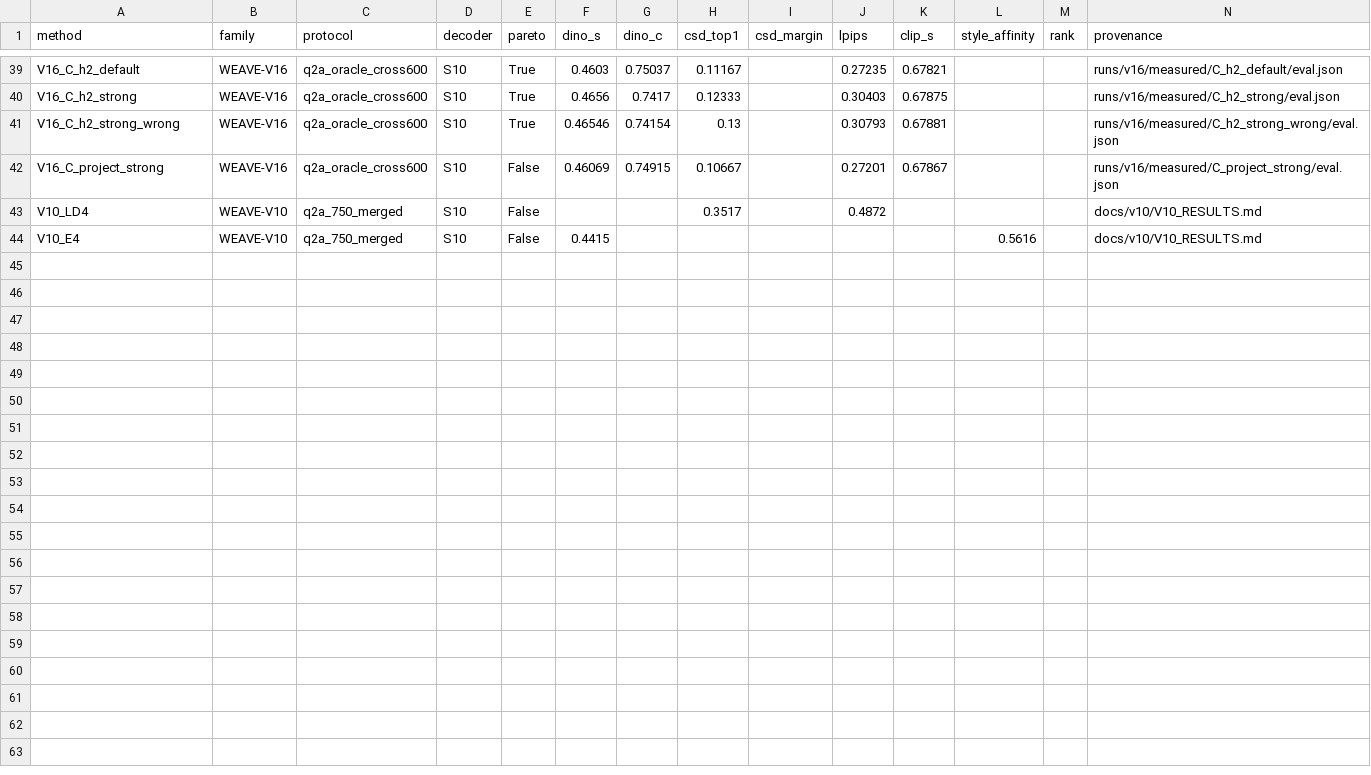
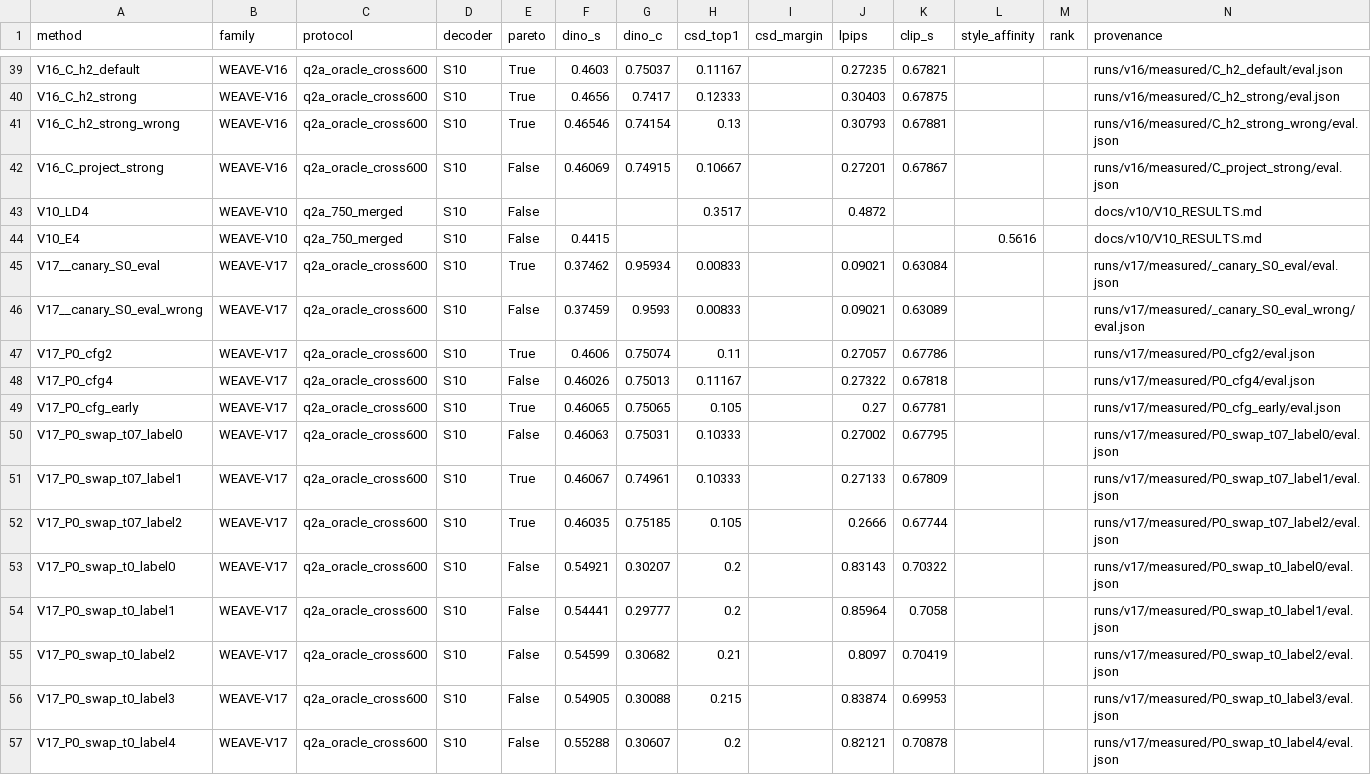
Before and after one commit to KiritoFD/WEAVE, a CSV file: docs/performance/metrics.csv, drawn as a sheet; only a part is shown, gaps mark what is left out.

Commit message:
data(performance): 56 entries incl first 13 V17 arms — CFG top1 ~0.105-0.112 vs B_base 0.1067 anchor, label-following ~0.20 at t0=0 (zero style signal)

```diff
--- a/docs/performance/metrics.csv
+++ b/docs/performance/metrics.csv
@@ -44 +44,14 @@ V10_LD4,WEAVE-V10,q2a_750_merged,S10,False,,,0.3517,,0.4872,,,,docs/v10/V10_RESU
 V10_E4,WEAVE-V10,q2a_750_merged,S10,False,0.4415,,,,,,0.5616,,docs/v10/V10_RESULTS.md
+V17__canary_S0_eval,WEAVE-V17,q2a_oracle_cross600,S10,True,0.37462,0.95934,0.00833,,0.09021,0.63084,,,runs/v17/measured/_canary_S0_eval/eval.json
+V17__canary_S0_eval_wrong,WEAVE-V17,q2a_oracle_cross600,S10,False,0.37459,0.9593,0.00833,,0.09021,0.63089,,,runs/v17/measured/_canary_S0_eval_wrong/eval.json
+V17_P0_cfg2,WEAVE-V17,q2a_oracle_cross600,S10,True,0.4606,0.75074,0.11,,0.27057,0.67786,,,runs/v17/measured/P0_cfg2/eval.json
+V17_P0_cfg4,WEAVE-V17,q2a_oracle_cross600,S10,False,0.46026,0.75013,0.11167,,0.27322,0.67818,,,runs/v17/measured/P0_cfg4/eval.json
+V17_P0_cfg_early,WEAVE-V17,q2a_oracle_cross600,S10,True,0.46065,0.75065,0.105,,0.27,0.67781,,,runs/v17/measured/P0_cfg_early/eval.json
+V17_P0_swap_t07_label0,WEAVE-V17,q2a_oracle_cross600,S10,False,0.46063,0.75031,0.10333,,0.27002,0.67795,,,runs/v17/measured/P0_swap_t07_label0/eval.json
+V17_P0_swap_t07_label1,WEAVE-V17,q2a_oracle_cross600,S10,True,0.46067,0.74961,0.10333,,0.27133,0.67809,,,runs/v17/measured/P0_swap_t07_label1/eval.json
+V17_P0_swap_t07_label2,WEAVE-V17,q2a_oracle_cross600,S10,True,0.46035,0.75185,0.105,,0.2666,0.67744,,,runs/v17/measured/P0_swap_t07_label2/eval.json
+V17_P0_swap_t0_label0,WEAVE-V17,q2a_oracle_cross600,S10,False,0.54921,0.30207,0.2,,0.83143,0.70322,,,runs/v17/measured/P0_swap_t0_label0/eval.json
+V17_P0_swap_t0_label1,WEAVE-V17,q2a_oracle_cross600,S10,False,0.54441,0.29777,0.2,,0.85964,0.7058,,,runs/v17/measured/P0_swap_t0_label1/eval.json
+V17_P0_swap_t0_label2,WEAVE-V17,q2a_oracle_cross600,S10,False,0.54599,0.30682,0.21,,0.8097,0.70419,,,runs/v17/measured/P0_swap_t0_label2/eval.json
+V17_P0_swap_t0_label3,WEAVE-V17,q2a_oracle_cross600,S10,False,0.54905,0.30088,0.215,,0.83874,0.69953,,,runs/v17/measured/P0_swap_t0_label3/eval.json
+V17_P0_swap_t0_label4,WEAVE-V17,q2a_oracle_cross600,S10,False,0.55288,0.30607,0.2,,0.82121,0.70878,,,runs/v17/measured/P0_swap_t0_label4/eval.json
```
Also changed, not shown: 2 other files.
